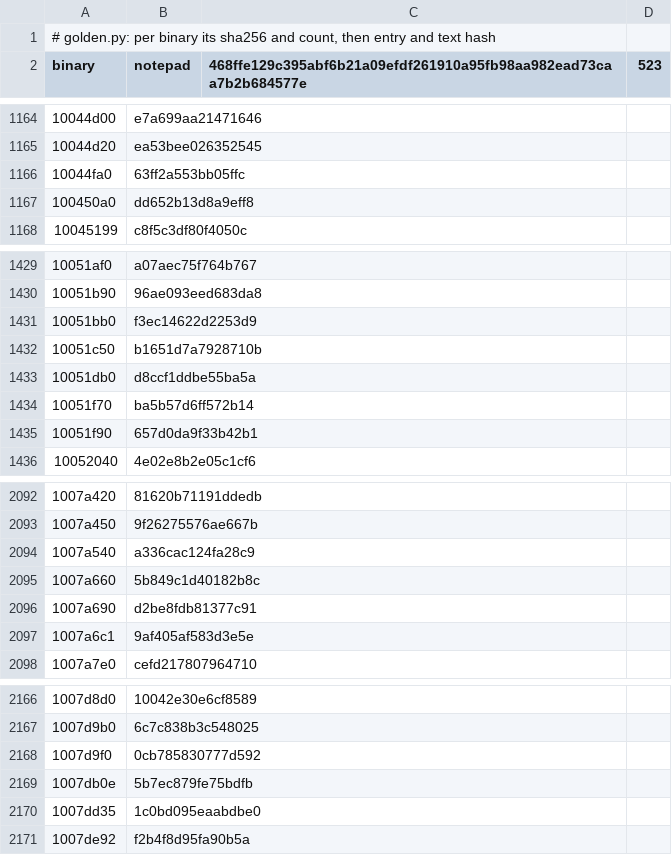
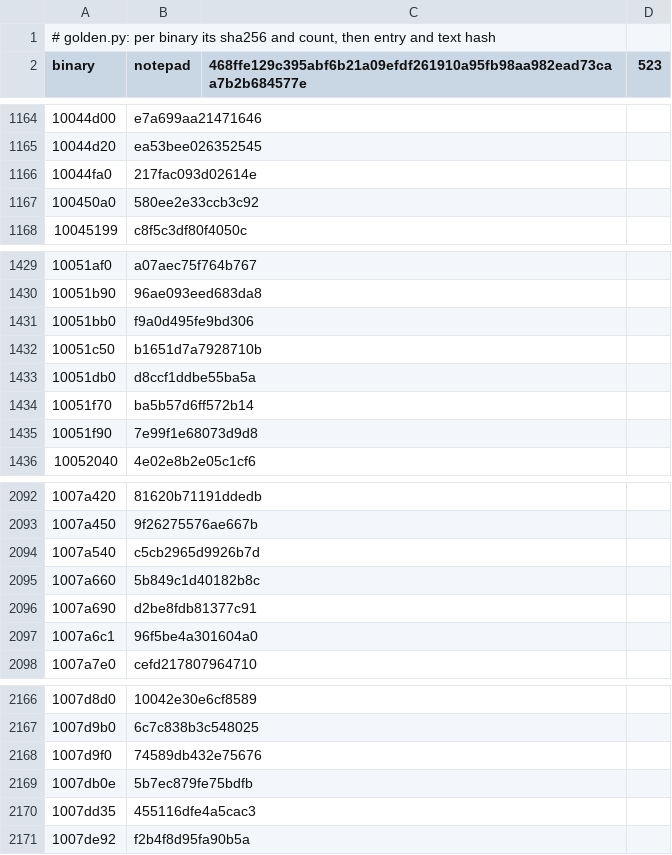
Before and after one commit to imjustprism/borer, a TSV file: scripts/run/golden.tsv, drawn as a sheet; only a part is shown, gaps mark what is left out; the diff covers the shown part only; the diff names each change by its address in the sheet, - before the commit and + after, or states it on an @@ line.

```diff
--- a/scripts/run/golden.tsv
+++ b/scripts/run/golden.tsv
-B1166 (notepad): 63ff2a553bb05ffc
+B1166 (notepad): 217fac093d02614e
-B1167 (notepad): dd652b13d8a9eff8
+B1167 (notepad): 580ee2e33ccb3c92
-B1431 (notepad): f3ec14622d2253d9
+B1431 (notepad): f9a0d495fe9bd306
-B1435 (notepad): 657d0da9f33b42b1
+B1435 (notepad): 7e99f1e68073d9d8
-B2094 (notepad): a336cac124fa28c9
+B2094 (notepad): c5cb2965d9926b7d
-B2097 (notepad): 9af405af583d3e5e
+B2097 (notepad): 96f5be4a301604a0
-B2168 (notepad): 0cb785830777d592
+B2168 (notepad): 74589db432e75676
-B2170 (notepad): 1c0bd095eaabdbe0
+B2170 (notepad): 455116dfe4a5cac3
```
Also changed, not shown: 48 edited cells elsewhere in this file, scripts/check/sizes.tsv, 6 other files.
